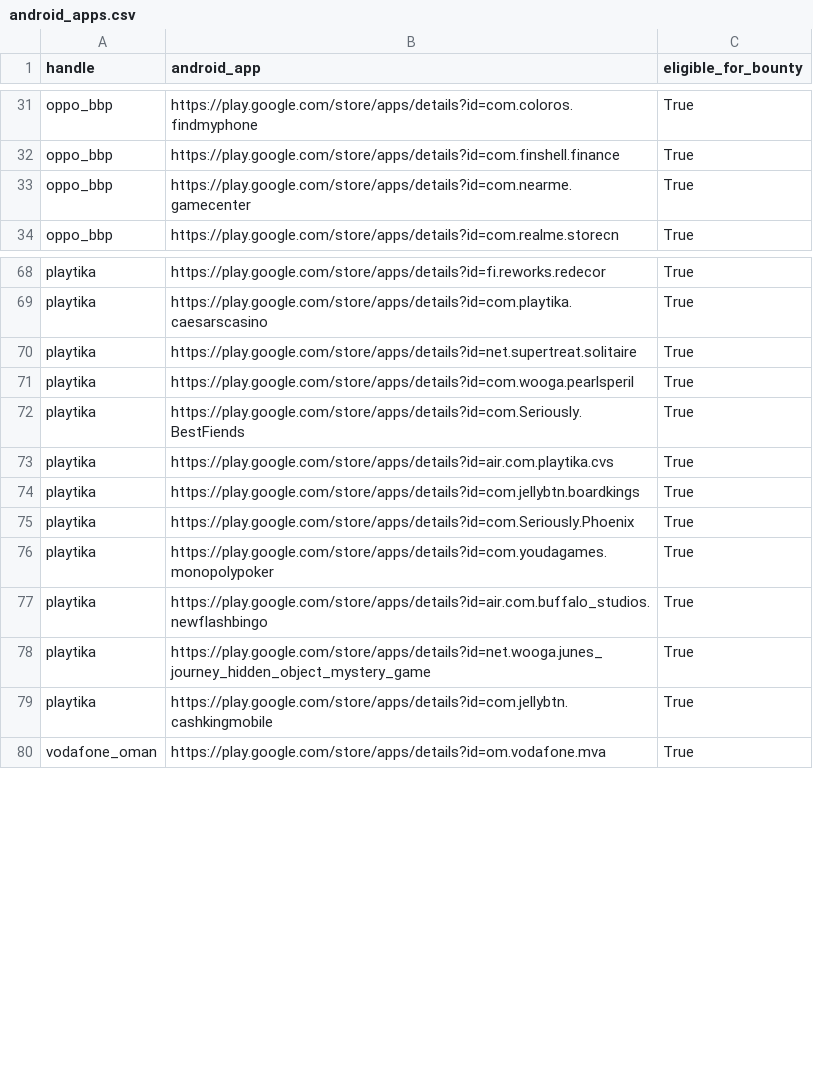
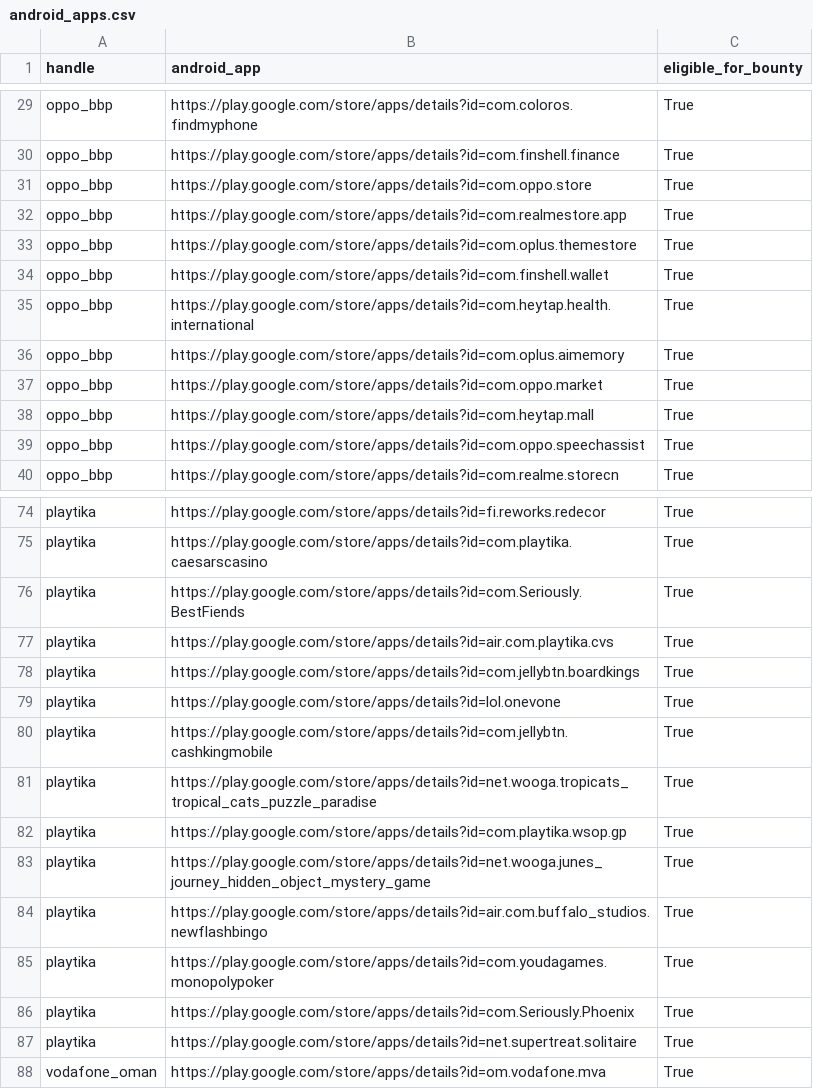
Before and after one commit to SecShiv/h1androidapp_scope, a CSV file: android_apps.csv, drawn as a sheet; only a part is shown, gaps mark what is left out; the diff covers the shown part only.

```diff
--- a/android_apps.csv
+++ b/android_apps.csv
@@ -32,3 +30,11 @@ oppo_bbp,https://play.google.com/store/apps/details?id=com.coloros.findmyphone,T
 oppo_bbp,https://play.google.com/store/apps/details?id=com.finshell.finance,True
-oppo_bbp,https://play.google.com/store/apps/details?id=com.nearme.gamecenter,True
+oppo_bbp,https://play.google.com/store/apps/details?id=com.oppo.store,True
+oppo_bbp,https://play.google.com/store/apps/details?id=com.realmestore.app,True
+oppo_bbp,https://play.google.com/store/apps/details?id=com.oplus.themestore,True
+oppo_bbp,https://play.google.com/store/apps/details?id=com.finshell.wallet,True
+oppo_bbp,https://play.google.com/store/apps/details?id=com.heytap.health.international,True
+oppo_bbp,https://play.google.com/store/apps/details?id=com.oplus.aimemory,True
+oppo_bbp,https://play.google.com/store/apps/details?id=com.oppo.market,True
+oppo_bbp,https://play.google.com/store/apps/details?id=com.heytap.mall,True
+oppo_bbp,https://play.google.com/store/apps/details?id=com.oppo.speechassist,True
 oppo_bbp,https://play.google.com/store/apps/details?id=com.realme.storecn,True
@@ -69,4 +75,2 @@ playtika,https://play.google.com/store/apps/details?id=fi.reworks.redecor,True
 playtika,https://play.google.com/store/apps/details?id=com.playtika.caesarscasino,True
-playtika,https://play.google.com/store/apps/details?id=net.supertreat.solitaire,True
-playtika,https://play.google.com/store/apps/details?id=com.wooga.pearlsperil,True
 playtika,https://play.google.com/store/apps/details?id=com.Seriously.BestFiends,True
@@ -74,7 +78,11 @@ playtika,https://play.google.com/store/apps/details?id=air.com.playtika.cvs,True
 playtika,https://play.google.com/store/apps/details?id=com.jellybtn.boardkings,True
+playtika,https://play.google.com/store/apps/details?id=lol.onevone,True
+playtika,https://play.google.com/store/apps/details?id=com.jellybtn.cashkingmobile,True
+playtika,https://play.google.com/store/apps/details?id=net.wooga.tropicats_tropical_cats_puzzle_paradise,True
+playtika,https://play.google.com/store/apps/details?id=com.playtika.wsop.gp,True
+playtika,https://play.google.com/store/apps/details?id=net.wooga.junes_journey_hidden_object_mystery_game,True
+playtika,https://play.google.com/store/apps/details?id=air.com.buffalo_studios.newflashbingo,True
+playtika,https://play.google.com/store/apps/details?id=com.youdagames.monopolypoker,True
 playtika,https://play.google.com/store/apps/details?id=com.Seriously.Phoenix,True
-playtika,https://play.google.com/store/apps/details?id=com.youdagames.monopolypoker,True
-playtika,https://play.google.com/store/apps/details?id=air.com.buffalo_studios.newflashbingo,True
-playtika,https://play.google.com/store/apps/details?id=net.wooga.junes_journey_hidden_object_mystery_game,True
-playtika,https://play.google.com/store/apps/details?id=com.jellybtn.cashkingmobile,True
+playtika,https://play.google.com/store/apps/details?id=net.supertreat.solitaire,True
 vodafone_oman,https://play.google.com/store/apps/details?id=om.vodafone.mva,True
```
Also changed, not shown: 3 added rows, 5 removed rows and 18 moved rows elsewhere in this file, 4 other files.
